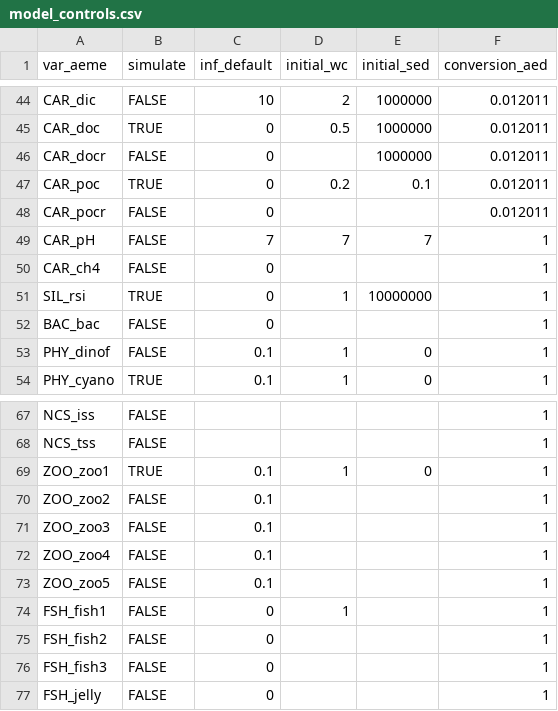
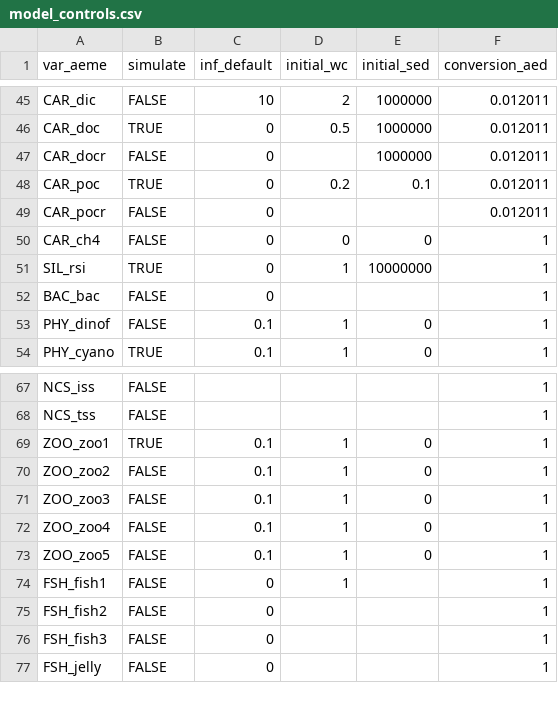
Before and after one commit to limnotrack/AEME, a CSV file: inst/extdata/lake/model_controls.csv, drawn as a sheet; only a part is shown, gaps mark what is left out; the diff covers the shown part only.

```diff
--- a/inst/extdata/lake/model_controls.csv
+++ b/inst/extdata/lake/model_controls.csv
@@ -48,4 +49,3 @@ CAR_poc,TRUE,0,0.2,0.1,0.012011
 CAR_pocr,FALSE,0,,,0.012011
-CAR_pH,FALSE,7,7,7,1
-CAR_ch4,FALSE,0,,,1
+CAR_ch4,FALSE,0,0,0,1
 SIL_rsi,TRUE,0,1,10000000,1
@@ -69,6 +69,6 @@ NCS_tss,FALSE,,,,1
 ZOO_zoo1,TRUE,0.1,1,0,1
-ZOO_zoo2,FALSE,0.1,,,1
-ZOO_zoo3,FALSE,0.1,,,1
-ZOO_zoo4,FALSE,0.1,,,1
-ZOO_zoo5,FALSE,0.1,,,1
+ZOO_zoo2,FALSE,0.1,1,0,1
+ZOO_zoo3,FALSE,0.1,1,0,1
+ZOO_zoo4,FALSE,0.1,1,0,1
+ZOO_zoo5,FALSE,0.1,1,0,1
 FSH_fish1,FALSE,0,1,,1
```
Also changed, not shown: 1 added row and 17 edited cells elsewhere in this file, data-raw/key_naming.csv, 2 other files.
